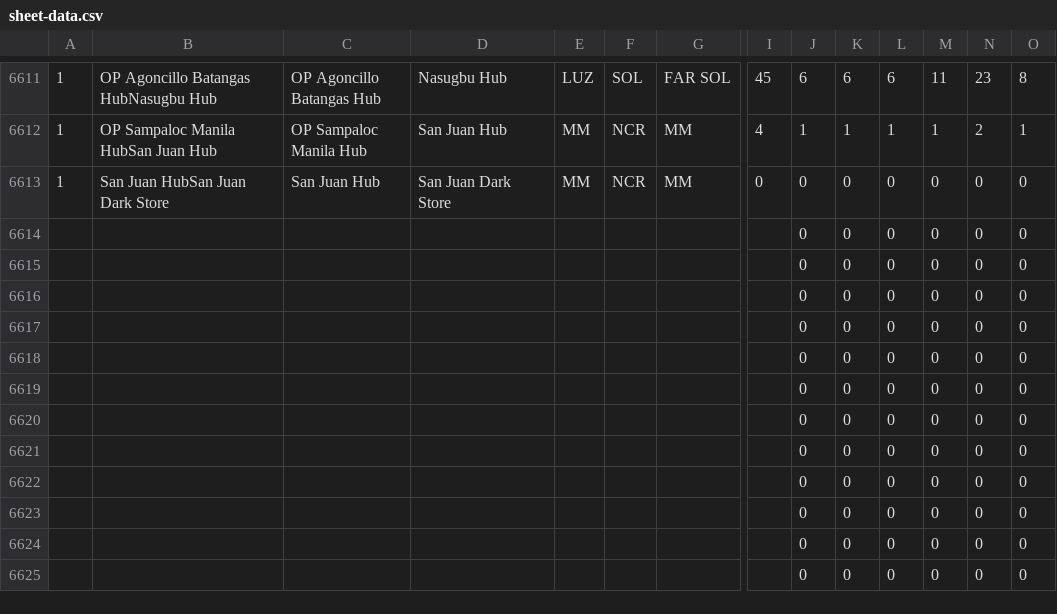
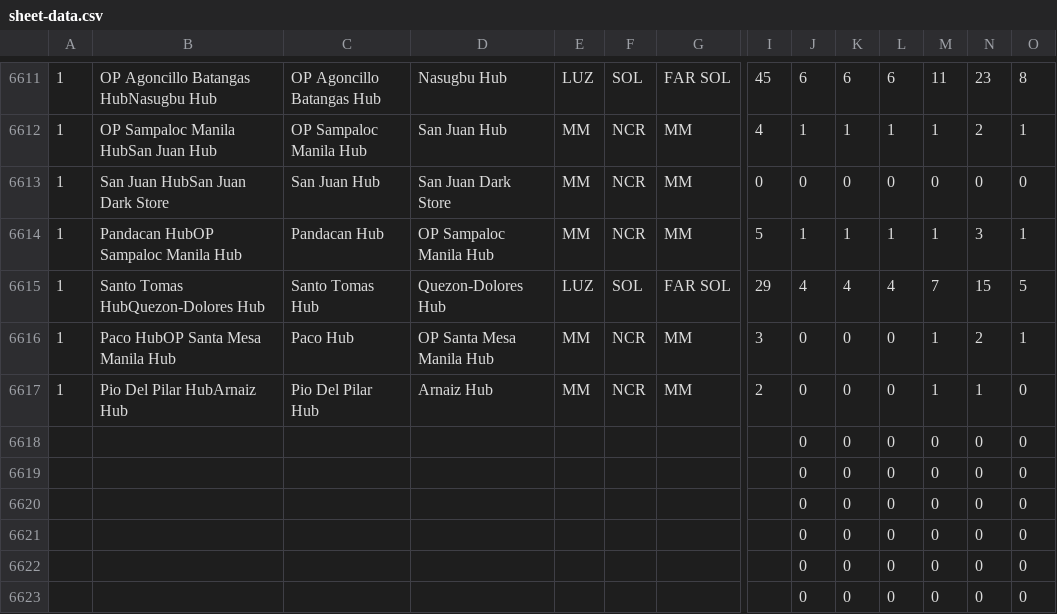
Before and after one commit to jelinabaldrias-design/fuel-matrix, a CSV file: sheet-data.csv, drawn as a sheet; only a part is shown, gaps mark what is left out; the shorter side is filled out with more unchanged rows; removed rows and columns are numbered as before the commit, all else as after; rows hold the shown columns only; the diff names each change by its address in the sheet, - before the commit and + after, or states it on an @@ line.

```diff
--- a/sheet-data.csv
+++ b/sheet-data.csv
-row 6614:  |  |  |  |  |  |  |  | 0 | 0 | 0 | 0 | 0 | 0
-row 6615:  |  |  |  |  |  |  |  | 0 | 0 | 0 | 0 | 0 | 0
-row 6616:  |  |  |  |  |  |  |  | 0 | 0 | 0 | 0 | 0 | 0
-row 6617:  |  |  |  |  |  |  |  | 0 | 0 | 0 | 0 | 0 | 0
+row 6614: 1 | Pandacan HubOP Sampaloc Manila Hub | Pandacan Hub | OP Sampaloc Manila Hub | MM | NCR | MM | 5 | 1 | 1 | 1 | 1 | 3 | 1
+row 6615: 1 | Santo Tomas HubQuezon-Dolores Hub | Santo Tomas Hub | Quezon-Dolores Hub | LUZ | SOL | FAR SOL | 29 | 4 | 4 | 4 | 7 | 15 | 5
+row 6616: 1 | Paco HubOP Santa Mesa Manila Hub | Paco Hub | OP Santa Mesa Manila Hub | MM | NCR | MM | 3 | 0 | 0 | 0 | 1 | 2 | 1
+row 6617: 1 | Pio Del Pilar HubArnaiz Hub | Pio Del Pilar Hub | Arnaiz Hub | MM | NCR | MM | 2 | 0 | 0 | 0 | 1 | 1 | 0
```
Also changed, not shown: coords.csv.
